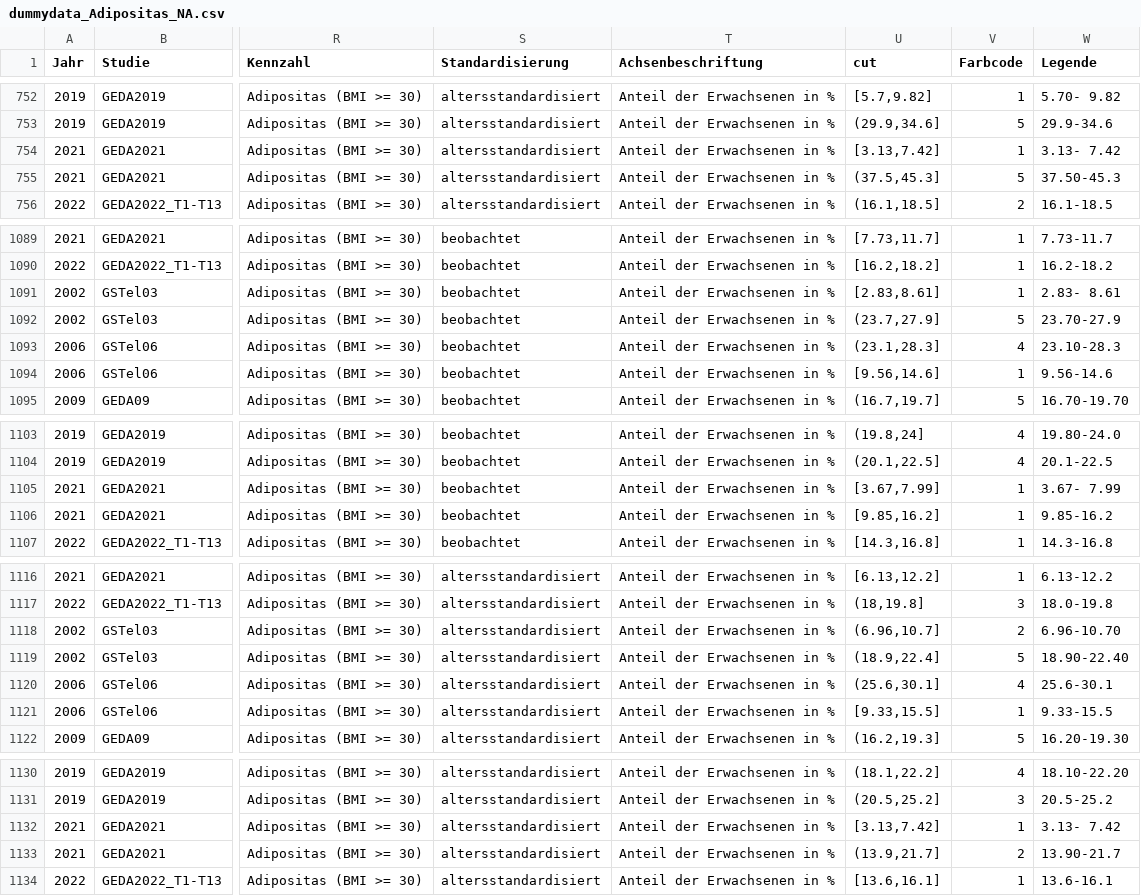
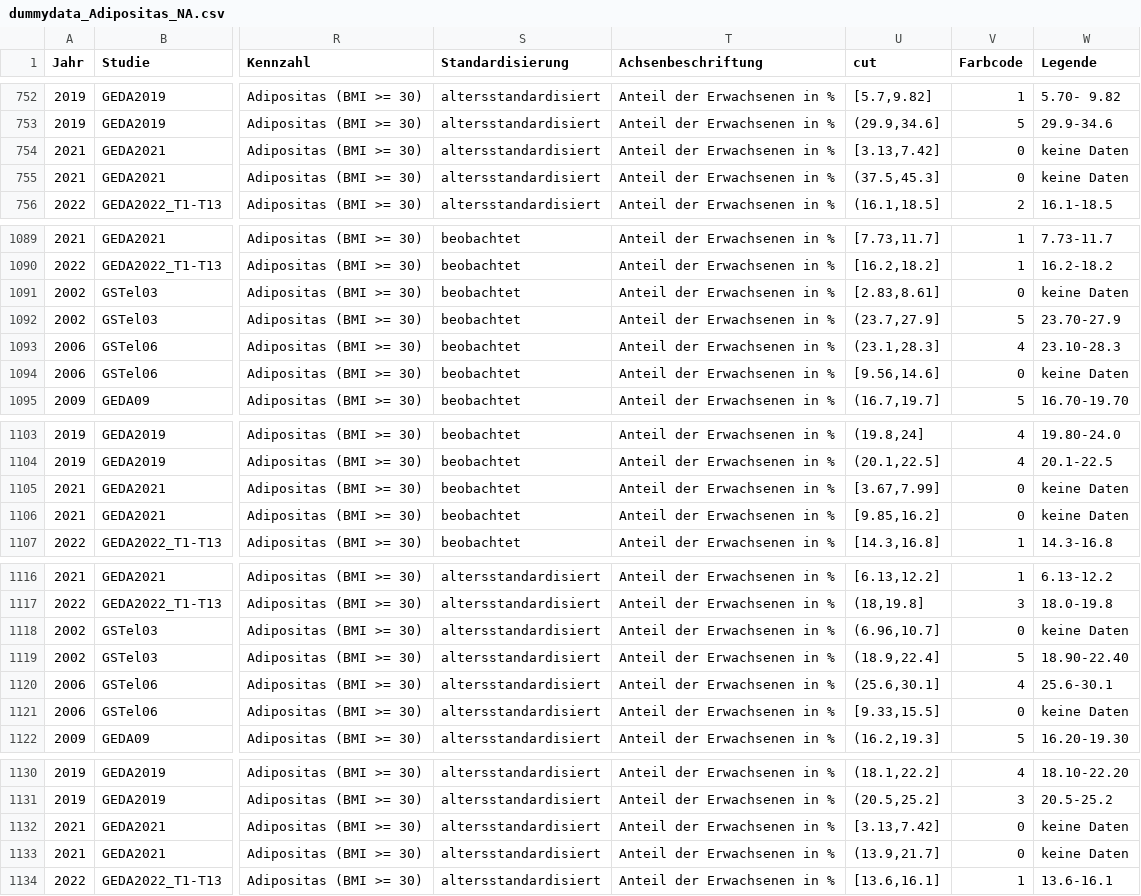
Before and after one commit to 42RS/testdata, a CSV file: dummydata_Adipositas_NA.csv, drawn as a sheet; only a part is shown, gaps mark what is left out; the diff covers the shown part only; the diff names each change by its address in the sheet, - before the commit and + after, or states it on an @@ line.

```diff
--- a/dummydata_Adipositas_NA.csv
+++ b/dummydata_Adipositas_NA.csv
-V754 (Farbcode): 1
+V754 (Farbcode): 0
-W754 (Legende): 3.13- 7.42
+W754 (Legende): keine Daten
-V755 (Farbcode): 5
+V755 (Farbcode): 0
-W755 (Legende): 37.50-45.3
+W755 (Legende): keine Daten
-V1091 (Farbcode): 1
+V1091 (Farbcode): 0
-W1091 (Legende): 2.83- 8.61
+W1091 (Legende): keine Daten
-V1094 (Farbcode): 1
+V1094 (Farbcode): 0
-W1094 (Legende): 9.56-14.6
+W1094 (Legende): keine Daten
-V1105:V1106 (Farbcode): 1
+V1105:V1106 (Farbcode): 0
-W1105 (Legende): 3.67- 7.99
+W1105 (Legende): keine Daten
-W1106 (Legende): 9.85-16.2
+W1106 (Legende): keine Daten
-V1118 (Farbcode): 2
+V1118 (Farbcode): 0
-W1118 (Legende): 6.96-10.70
+W1118 (Legende): keine Daten
-V1121 (Farbcode): 1
+V1121 (Farbcode): 0
-W1121 (Legende): 9.33-15.5
+W1121 (Legende): keine Daten
-V1132 (Farbcode): 1
+V1132 (Farbcode): 0
-W1132 (Legende): 3.13- 7.42
+W1132 (Legende): keine Daten
-V1133 (Farbcode): 2
+V1133 (Farbcode): 0
-W1133 (Legende): 13.90-21.7
+W1133 (Legende): keine Daten
```
Also changed, not shown: 36 edited cells elsewhere in this file.
